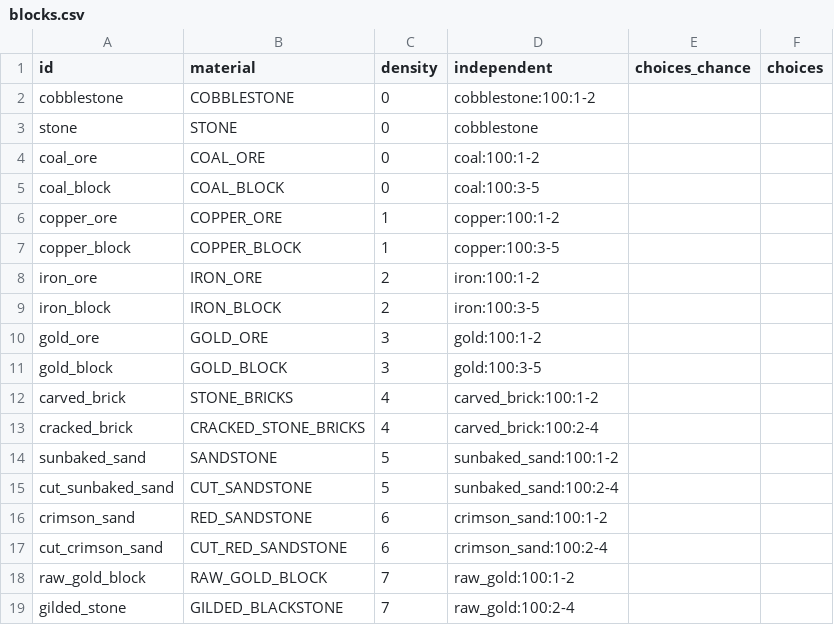
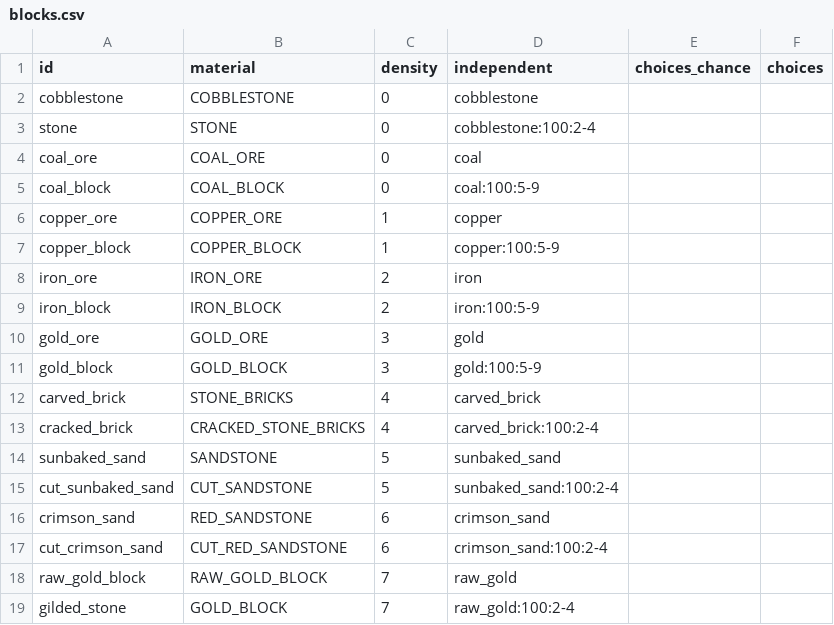
Before and after one commit to charky-p/aurora-plugin, a CSV file: scripts/data/blocks.csv, drawn as a sheet.

```diff
--- a/scripts/data/blocks.csv
+++ b/scripts/data/blocks.csv
@@ -1,19 +1,19 @@
 id,material,density,independent,choices_chance,choices
-cobblestone,COBBLESTONE,0,cobblestone:100:1-2,,
-stone,STONE,0,cobblestone,,
-coal_ore,COAL_ORE,0,coal:100:1-2,,
-coal_block,COAL_BLOCK,0,coal:100:3-5,,
-copper_ore,COPPER_ORE,1,copper:100:1-2,,
-copper_block,COPPER_BLOCK,1,copper:100:3-5,,
-iron_ore,IRON_ORE,2,iron:100:1-2,,
-iron_block,IRON_BLOCK,2,iron:100:3-5,,
-gold_ore,GOLD_ORE,3,gold:100:1-2,,
-gold_block,GOLD_BLOCK,3,gold:100:3-5,,
-carved_brick,STONE_BRICKS,4,carved_brick:100:1-2,,
+cobblestone,COBBLESTONE,0,cobblestone,,
+stone,STONE,0,cobblestone:100:2-4,,
+coal_ore,COAL_ORE,0,coal,,
+coal_block,COAL_BLOCK,0,coal:100:5-9,,
+copper_ore,COPPER_ORE,1,copper,,
+copper_block,COPPER_BLOCK,1,copper:100:5-9,,
+iron_ore,IRON_ORE,2,iron,,
+iron_block,IRON_BLOCK,2,iron:100:5-9,,
+gold_ore,GOLD_ORE,3,gold,,
+gold_block,GOLD_BLOCK,3,gold:100:5-9,,
+carved_brick,STONE_BRICKS,4,carved_brick,,
 cracked_brick,CRACKED_STONE_BRICKS,4,carved_brick:100:2-4,,
-sunbaked_sand,SANDSTONE,5,sunbaked_sand:100:1-2,,
+sunbaked_sand,SANDSTONE,5,sunbaked_sand,,
 cut_sunbaked_sand,CUT_SANDSTONE,5,sunbaked_sand:100:2-4,,
-crimson_sand,RED_SANDSTONE,6,crimson_sand:100:1-2,,
+crimson_sand,RED_SANDSTONE,6,crimson_sand,,
 cut_crimson_sand,CUT_RED_SANDSTONE,6,crimson_sand:100:2-4,,
-raw_gold_block,RAW_GOLD_BLOCK,7,raw_gold:100:1-2,,
-gilded_stone,GILDED_BLACKSTONE,7,raw_gold:100:2-4,,
+raw_gold_block,RAW_GOLD_BLOCK,7,raw_gold,,
+gilded_stone,GOLD_BLOCK,7,raw_gold:100:2-4,,
```
Also changed, not shown: scripts/data/guis_shops.csv, scripts/data/guis_shops_components.csv, 14 other files.
